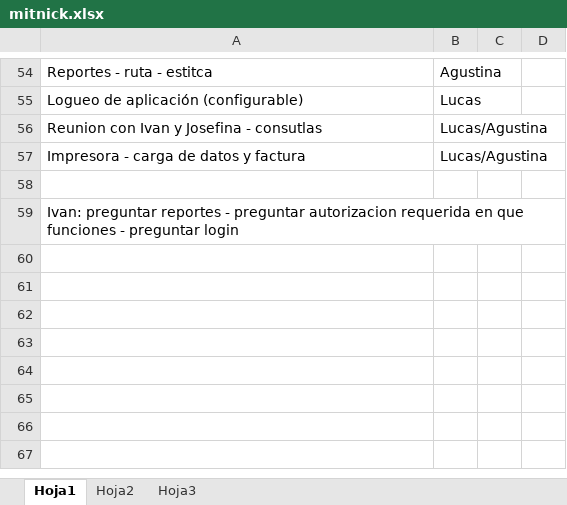
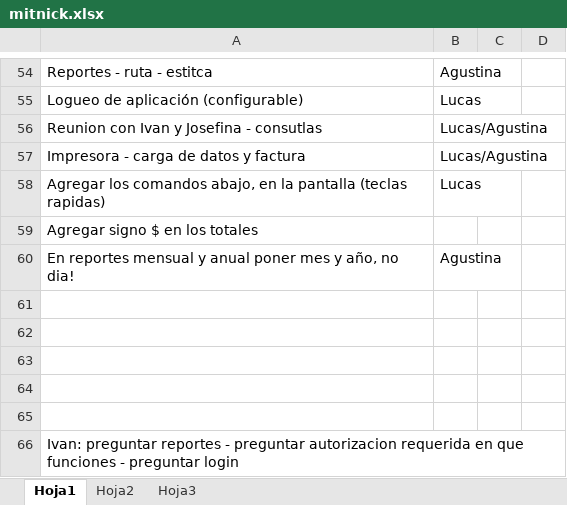
Before and after one commit to darios251/mitnick, an Excel workbook: mitnick.xlsx, sheet Hoja1, drawn as a sheet; only a part is shown, gaps mark what is left out; values as stored, in another font and other column widths than the file's, no borders; the diff names each change by its address in the sheet, - before the commit and + after, or states it on an @@ line.

Commit message:
Modificaciones en reportes y en lista de tareas

```diff
--- a/mitnick.xlsx (sheet Hoja1)
+++ b/mitnick.xlsx (sheet Hoja1)
+row 58: Agregar los comandos abajo, en la pantalla (teclas rapidas) | Lucas
+row 59: Agregar signo $ en los totales
+row 60: En reportes mensual y anual poner mes y año, no dia! | Agustina
+row 61: (empty)
+row 62: (empty)
+row 63: (empty)
+row 64: (empty)
```
Also changed, not shown: 24 other files.
